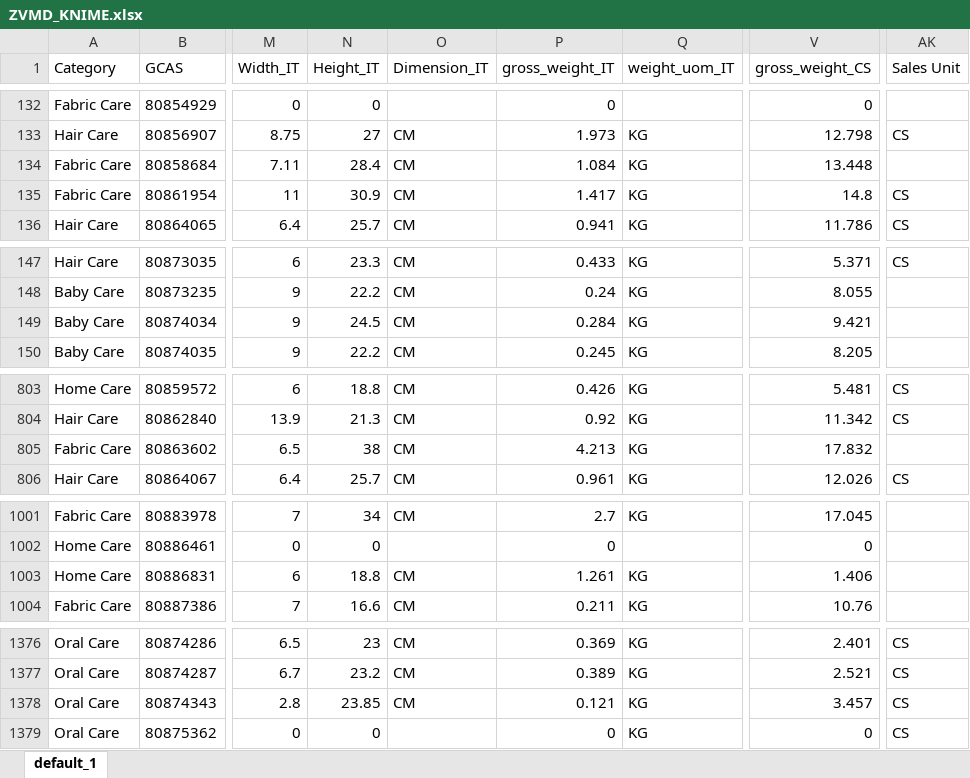
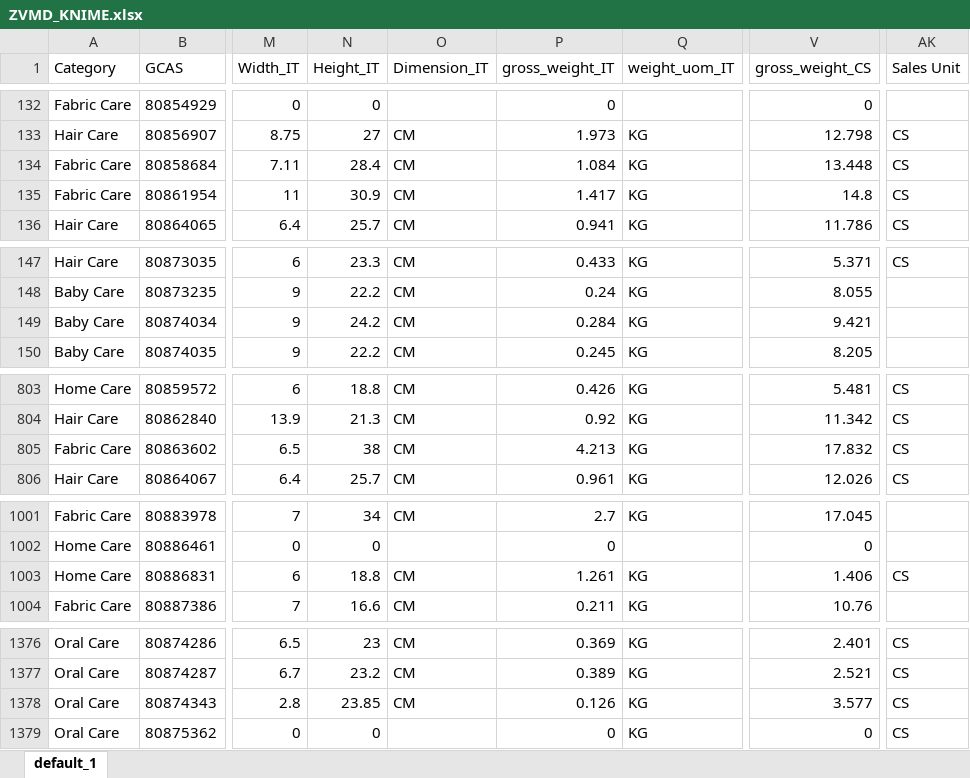
Before and after one commit to swanlee0729/pg.eagles.data, an Excel workbook: ZVMD_KNIME.xlsx, sheet default_1, drawn as a sheet; only a part is shown, gaps mark what is left out; values as stored, in another font and other column widths than the file's, no borders; the diff names each change by its address in the sheet, - before the commit and + after, or states it on an @@ line.

```diff
--- a/ZVMD_KNIME.xlsx (sheet default_1)
+++ b/ZVMD_KNIME.xlsx (sheet default_1)
-AK134 (Sales Unit): (empty)
+AK134 (Sales Unit): CS
-N149 (Height_IT): 24.5
+N149 (Height_IT): 24.2
-AK805 (Sales Unit): (empty)
+AK805 (Sales Unit): CS
-AK1003 (Sales Unit): (empty)
+AK1003 (Sales Unit): CS
-P1378 (gross_weight_IT): 0.121
+P1378 (gross_weight_IT): 0.126
-V1378 (gross_weight_CS): 3.457
+V1378 (gross_weight_CS): 3.577
```
Also changed, not shown: IOPT_KNIME.xlsx, Inventory_KNIME.xlsx, 5 other files.
